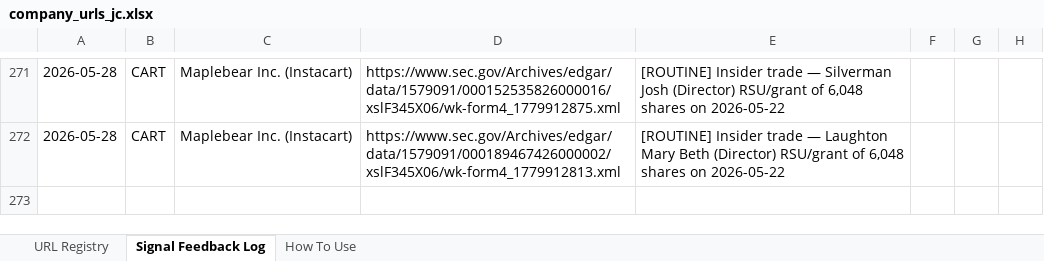
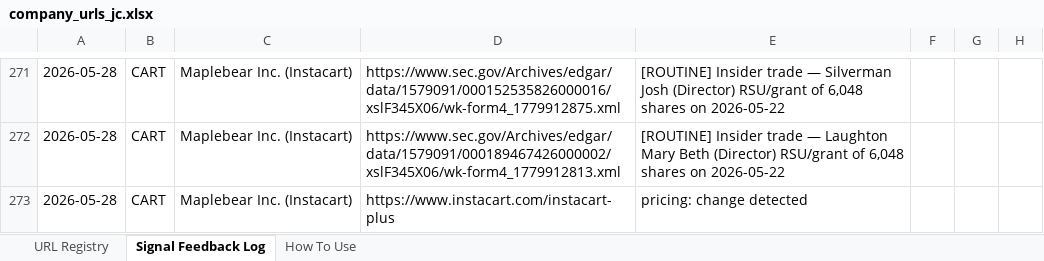
Before and after one commit to hk-contour/consumer-monitor, an Excel workbook: config/company_urls_jc.xlsx, sheet Signal Feedback Log, drawn as a sheet; only a part is shown, gaps mark what is left out; values as stored, in another font and other column widths than the file's, no borders; the diff names each change by its address in the sheet, - before the commit and + after, or states it on an @@ line.

Commit message:
monitor: tickers=SHOP,WIX,DASH,CART run 2026-05-28T13:39Z

```diff
--- a/config/company_urls_jc.xlsx (sheet Signal Feedback Log)
+++ b/config/company_urls_jc.xlsx (sheet Signal Feedback Log)
+row 273: 2026-05-28 | CART | Maplebear Inc. (Instacart) | https://www.instacart.com/instacart-plus | pricing: change detected
```
Also changed, not shown: 5 other files.
